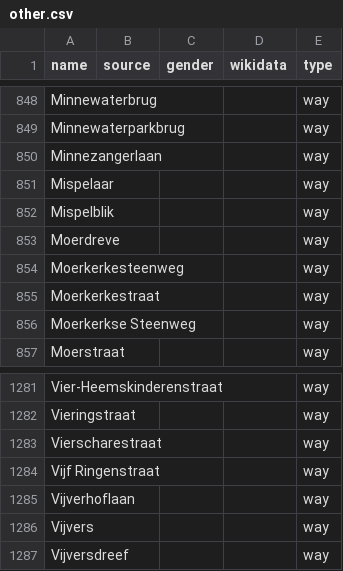
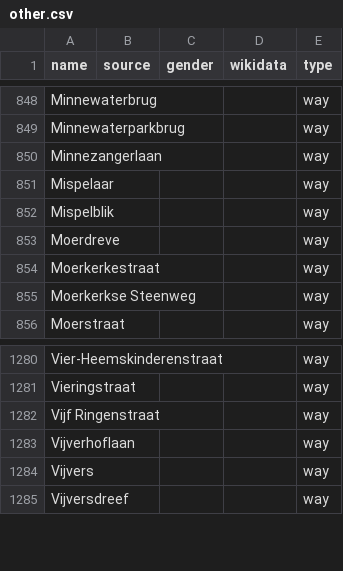
Before and after one commit to openknowledgebe/equalstreetnames-brugge, a CSV file: data/other.csv, drawn as a sheet; only a part is shown, gaps mark what is left out; the diff names each change by its address in the sheet, - before the commit and + after, or states it on an @@ line.

```diff
--- a/data/other.csv
+++ b/data/other.csv
-row 854: Moerkerkesteenweg |  |  |  | way
-row 1283: Vierscharestraat |  |  |  | way
```
Also changed, not shown: 2 other files.
